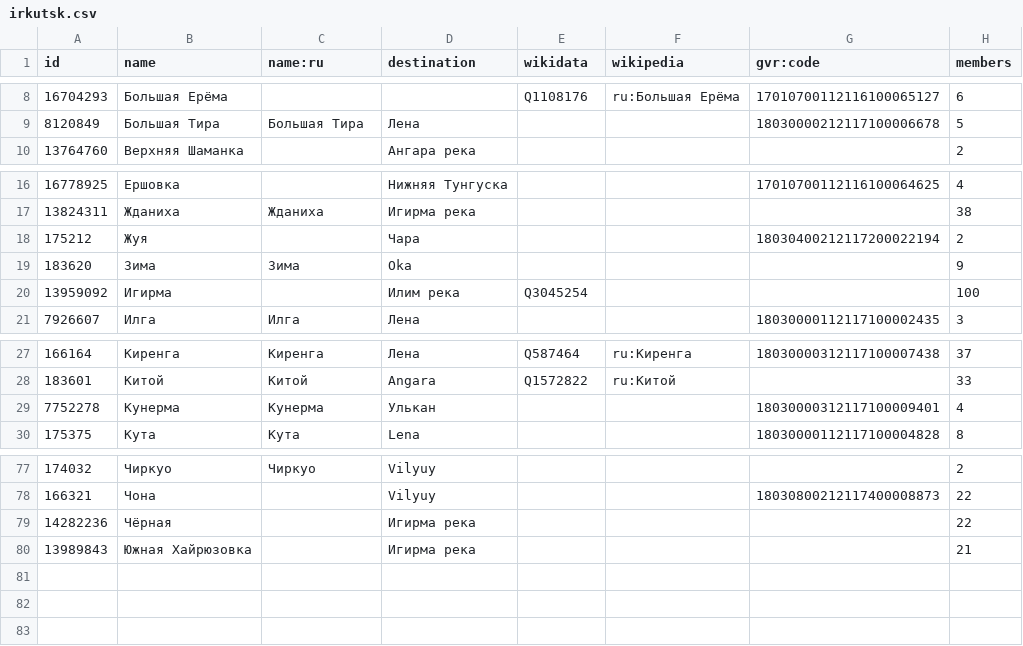
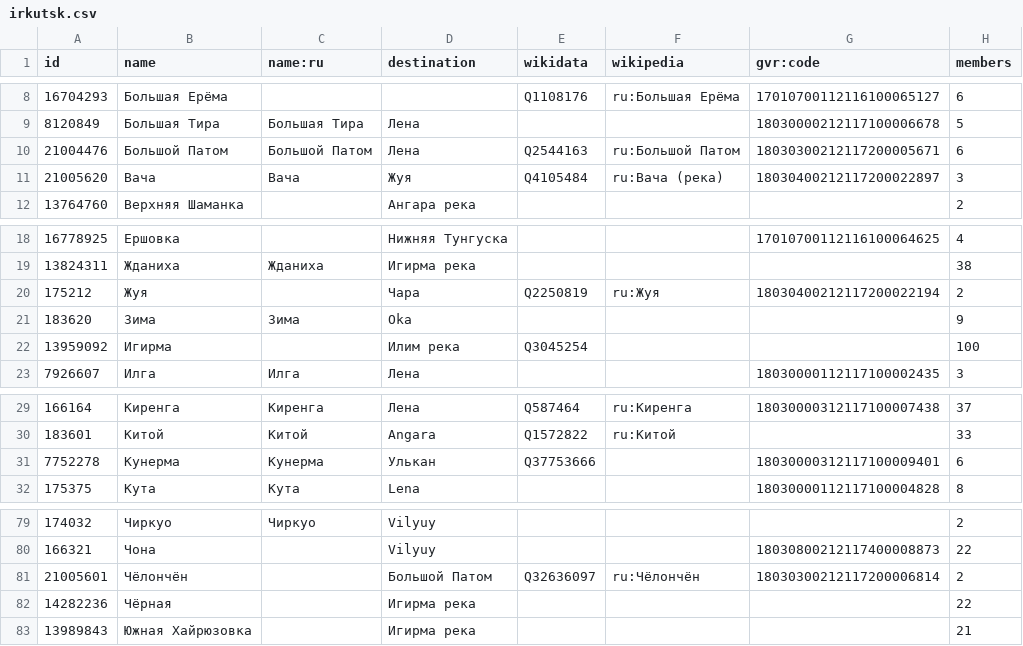
Before and after one commit to sikmir/osm-rivers, a CSV file: irkutsk.csv, drawn as a sheet; only a part is shown, gaps mark what is left out.

```diff
--- a/irkutsk.csv
+++ b/irkutsk.csv
@@ -9,2 +9,4 @@ id,name,name:ru,destination,wikidata,wikipedia,gvr:code,members
 8120849,"Большая Тира","Большая Тира","Лена",,,"18030000212117100006678",5
+21004476,"Большой Патом","Большой Патом","Лена","Q2544163","ru:Большой Патом","18030300212117200005671",6
+21005620,"Вача","Вача","Жуя","Q4105484","ru:Вача (река)","18030400212117200022897",3
 13764760,"Верхняя Шаманка",,"Ангара река",,,,2
@@ -17,3 +19,3 @@ id,name,name:ru,destination,wikidata,wikipedia,gvr:code,members
 13824311,"Жданиха","Жданиха","Игирма река",,,,38
-175212,"Жуя",,"Чара",,,"18030400212117200022194",2
+175212,"Жуя",,"Чара","Q2250819","ru:Жуя","18030400212117200022194",2
 183620,"Зима","Зима","Oka",,,,9
@@ -28,3 +30,3 @@ id,name,name:ru,destination,wikidata,wikipedia,gvr:code,members
 183601,"Китой","Китой","Angara","Q1572822","ru:Китой",,33
-7752278,"Кунерма","Кунерма","Улькан",,,"18030000312117100009401",4
+7752278,"Кунерма","Кунерма","Улькан","Q37753666",,"18030000312117100009401",6
 175375,"Кута","Кута","Lena",,,"18030000112117100004828",8
@@ -78,2 +80,3 @@ id,name,name:ru,destination,wikidata,wikipedia,gvr:code,members
 166321,"Чона",,"Vilyuy",,,"18030800212117400008873",22
+21005601,"Чёлончён",,"Большой Патом","Q32636097","ru:Чёлончён","18030300212117200006814",2
 14282236,"Чёрная",,"Игирма река",,,,22
```
Also changed, not shown: index.csv, kaluga.csv, 15 other files.
